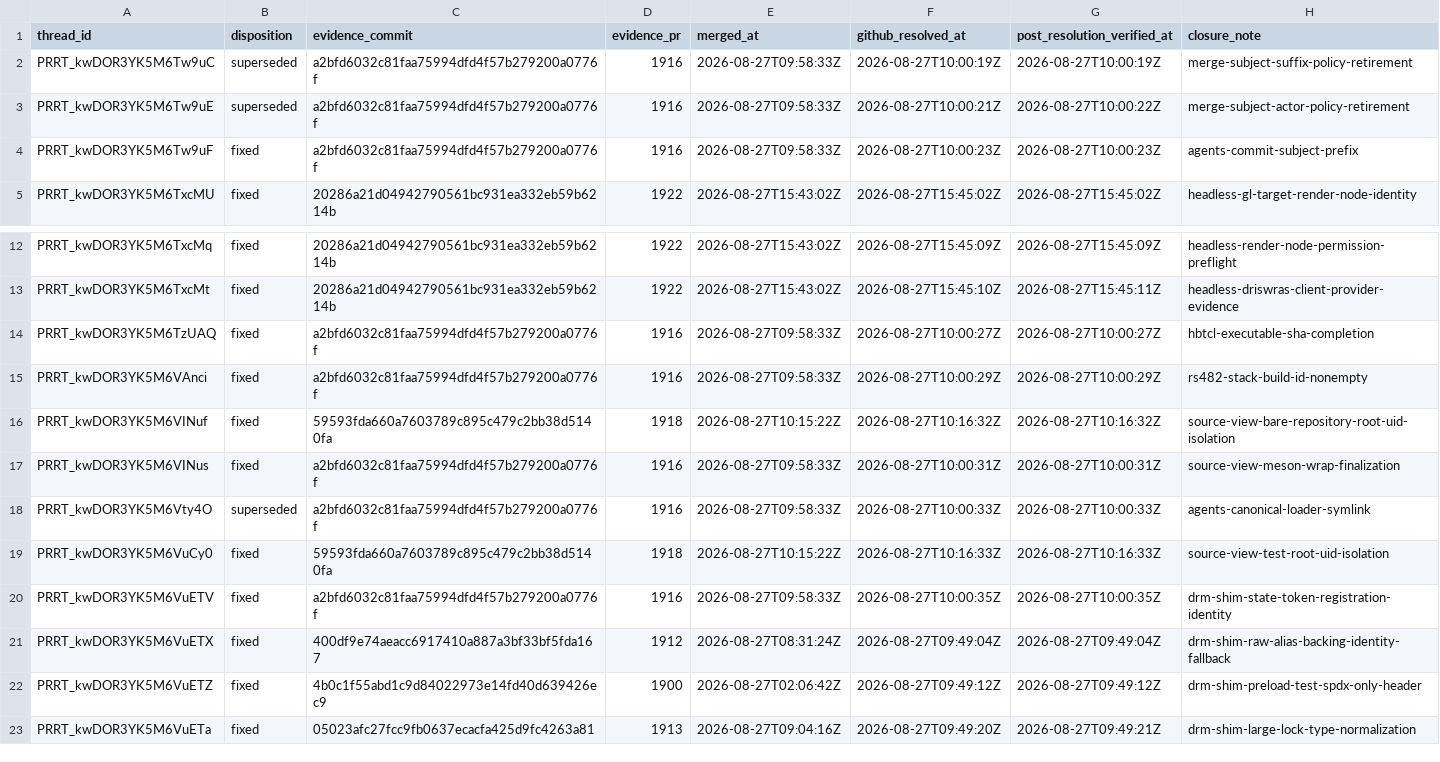
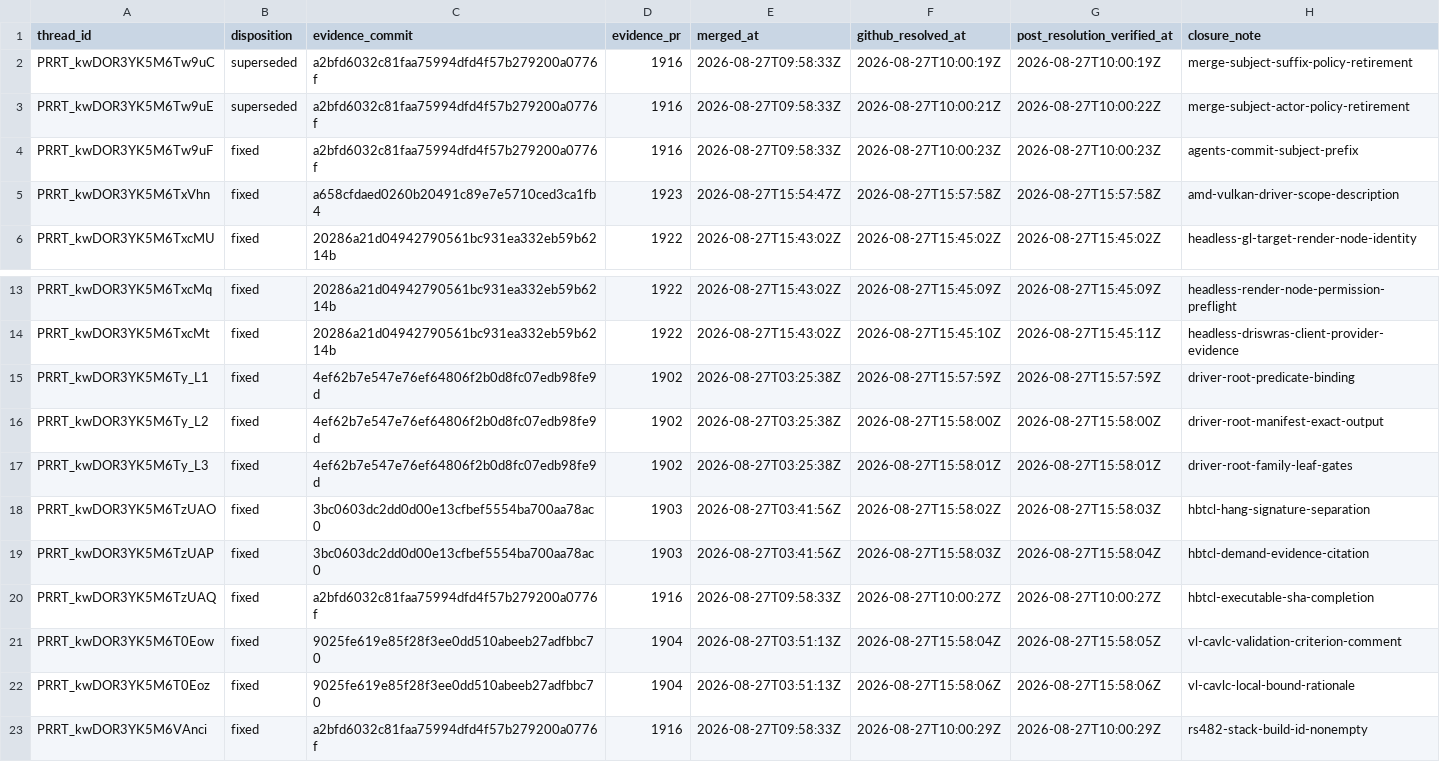
Before and after one commit to Oichkatzelesfrettschen/mesa-26-gororoba, a TSV file: build-infra/docs/review-thread-classifications/merged-thread-frontier-after-TvpLc/resolution-ledger.tsv, drawn as a sheet; only a part is shown, gaps mark what is left out; the shorter side is filled out with more unchanged rows.

```diff
--- a/build-infra/docs/review-thread-classifications/merged-thread-frontier-after-TvpLc/resolution-ledger.tsv
+++ b/build-infra/docs/review-thread-classifications/merged-thread-frontier-after-TvpLc/resolution-ledger.tsv
@@ -4,2 +4,3 @@ PRRT_kwDOR3YK5M6Tw9uE	superseded	a2bfd6032c81faa75994dfd4f57b279200a0776f	1916	2
 PRRT_kwDOR3YK5M6Tw9uF	fixed	a2bfd6032c81faa75994dfd4f57b279200a0776f	1916	2026-08-27T09:58:33Z	2026-08-27T10:00:23Z	2026-08-27T10:00:23Z	agents-commit-subject-prefix
+PRRT_kwDOR3YK5M6TxVhn	fixed	a658cfdaed0260b20491c89e7e5710ced3ca1fb4	1923	2026-08-27T15:54:47Z	2026-08-27T15:57:58Z	2026-08-27T15:57:58Z	amd-vulkan-driver-scope-description
 PRRT_kwDOR3YK5M6TxcMU	fixed	20286a21d04942790561bc931ea332eb59b6214b	1922	2026-08-27T15:43:02Z	2026-08-27T15:45:02Z	2026-08-27T15:45:02Z	headless-gl-target-render-node-identity
@@ -13,3 +14,10 @@ PRRT_kwDOR3YK5M6TxcMq	fixed	20286a21d04942790561bc931ea332eb59b6214b	1922	2026-0
 PRRT_kwDOR3YK5M6TxcMt	fixed	20286a21d04942790561bc931ea332eb59b6214b	1922	2026-08-27T15:43:02Z	2026-08-27T15:45:10Z	2026-08-27T15:45:11Z	headless-driswras-client-provider-evidence
+PRRT_kwDOR3YK5M6Ty_L1	fixed	4ef62b7e547e76ef64806f2b0d8fc07edb98fe9d	1902	2026-08-27T03:25:38Z	2026-08-27T15:57:59Z	2026-08-27T15:57:59Z	driver-root-predicate-binding
+PRRT_kwDOR3YK5M6Ty_L2	fixed	4ef62b7e547e76ef64806f2b0d8fc07edb98fe9d	1902	2026-08-27T03:25:38Z	2026-08-27T15:58:00Z	2026-08-27T15:58:00Z	driver-root-manifest-exact-output
+PRRT_kwDOR3YK5M6Ty_L3	fixed	4ef62b7e547e76ef64806f2b0d8fc07edb98fe9d	1902	2026-08-27T03:25:38Z	2026-08-27T15:58:01Z	2026-08-27T15:58:01Z	driver-root-family-leaf-gates
+PRRT_kwDOR3YK5M6TzUAO	fixed	3bc0603dc2dd0d00e13cfbef5554ba700aa78ac0	1903	2026-08-27T03:41:56Z	2026-08-27T15:58:02Z	2026-08-27T15:58:03Z	hbtcl-hang-signature-separation
+PRRT_kwDOR3YK5M6TzUAP	fixed	3bc0603dc2dd0d00e13cfbef5554ba700aa78ac0	1903	2026-08-27T03:41:56Z	2026-08-27T15:58:03Z	2026-08-27T15:58:04Z	hbtcl-demand-evidence-citation
 PRRT_kwDOR3YK5M6TzUAQ	fixed	a2bfd6032c81faa75994dfd4f57b279200a0776f	1916	2026-08-27T09:58:33Z	2026-08-27T10:00:27Z	2026-08-27T10:00:27Z	hbtcl-executable-sha-completion
+PRRT_kwDOR3YK5M6T0Eow	fixed	9025fe619e85f28f3ee0dd510abeeb27adfbbc70	1904	2026-08-27T03:51:13Z	2026-08-27T15:58:04Z	2026-08-27T15:58:05Z	vl-cavlc-validation-criterion-comment
+PRRT_kwDOR3YK5M6T0Eoz	fixed	9025fe619e85f28f3ee0dd510abeeb27adfbbc70	1904	2026-08-27T03:51:13Z	2026-08-27T15:58:06Z	2026-08-27T15:58:06Z	vl-cavlc-local-bound-rationale
 PRRT_kwDOR3YK5M6VAnci	fixed	a2bfd6032c81faa75994dfd4f57b279200a0776f	1916	2026-08-27T09:58:33Z	2026-08-27T10:00:29Z	2026-08-27T10:00:29Z	rs482-stack-build-id-nonempty
```
Also changed, not shown: build-infra/docs/review-thread-classifications/merged-thread-frontier-after-TvpLc/action-frontier.tsv, build-infra/docs/review-thread-classifications/merged-thread-frontier-after-TvpLc/assessments.tsv, 2 other files.
